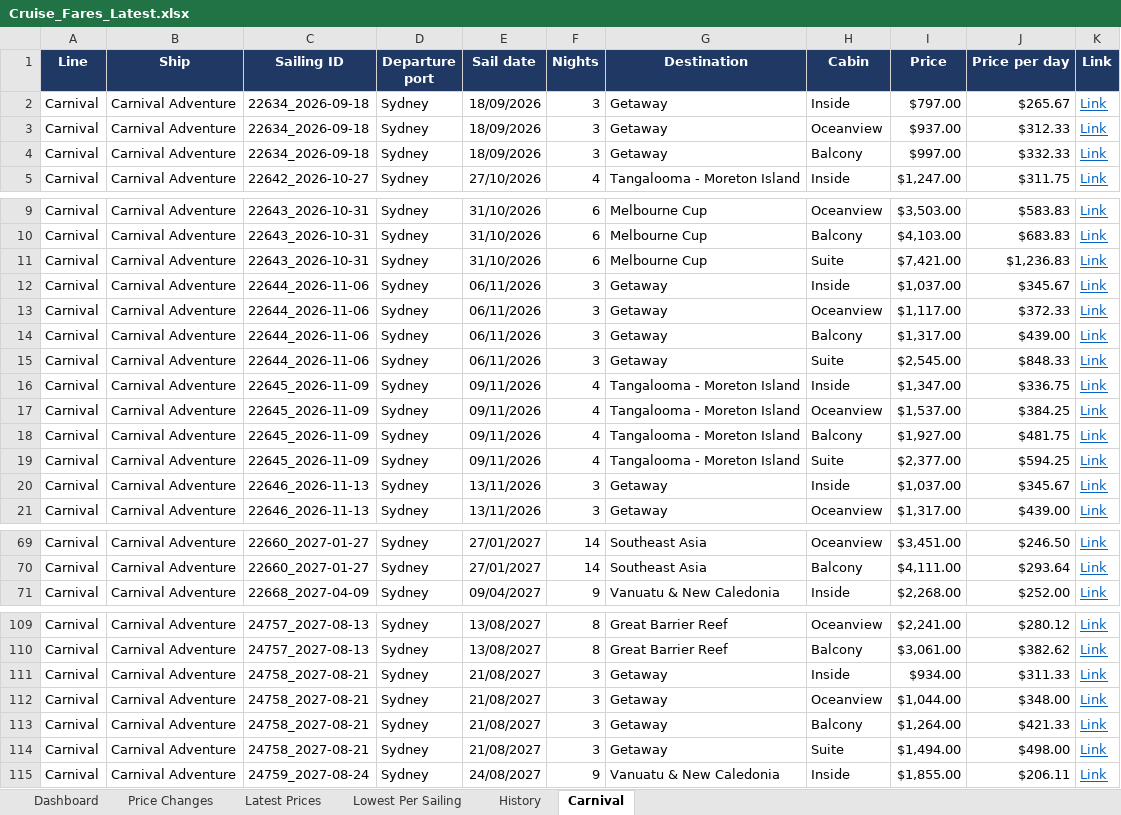
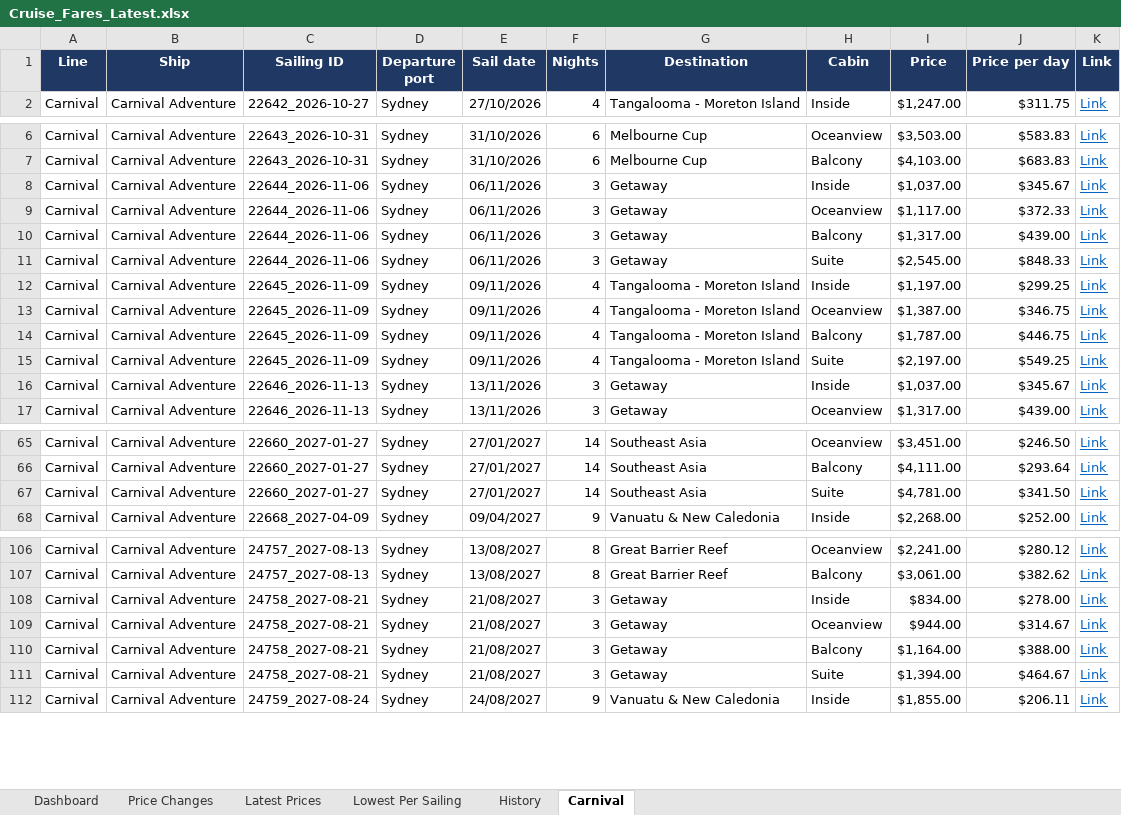
Before and after one commit to dj196612/CruiseFinder, an Excel workbook: Cruise_Fares_Latest.xlsx, sheet Carnival, drawn as a sheet; only a part is shown, gaps mark what is left out; values as stored, in another font and other column widths than the file's, no borders; removed rows and columns are numbered as before the commit, all else as after; the diff covers the shown part only; the diff names each change by its address in the sheet, - before the commit and + after, or states it on an @@ line.

```diff
--- a/Cruise_Fares_Latest.xlsx (sheet Carnival)
+++ b/Cruise_Fares_Latest.xlsx (sheet Carnival)
-row 2: Carnival | Carnival Adventure | 22634_2026-09-18 | Sydney | 18/09/2026 | 3 | Getaway | Inside | $797.00 | $265.67 | Link
-row 3: Carnival | Carnival Adventure | 22634_2026-09-18 | Sydney | 18/09/2026 | 3 | Getaway | Oceanview | $937.00 | $312.33 | Link
-row 4: Carnival | Carnival Adventure | 22634_2026-09-18 | Sydney | 18/09/2026 | 3 | Getaway | Balcony | $997.00 | $332.33 | Link
-row 11: Carnival | Carnival Adventure | 22643_2026-10-31 | Sydney | 31/10/2026 | 6 | Melbourne Cup | Suite | $7,421.00 | $1,236.83 | Link
-I12 (Price): $1,347.00
+I12 (Price): $1,197.00
-J12 (Price per day): $336.75
+J12 (Price per day): $299.25
-I13 (Price): $1,537.00
+I13 (Price): $1,387.00
-J13 (Price per day): $384.25
+J13 (Price per day): $346.75
-I14 (Price): $1,927.00
+I14 (Price): $1,787.00
-J14 (Price per day): $481.75
+J14 (Price per day): $446.75
-I15 (Price): $2,377.00
+I15 (Price): $2,197.00
-J15 (Price per day): $594.25
+J15 (Price per day): $549.25
+row 67: Carnival | Carnival Adventure | 22660_2027-01-27 | Sydney | 27/01/2027 | 14 | Southeast Asia | Suite | $4,781.00 | $341.50 | Link
-I108 (Price): $934.00
+I108 (Price): $834.00
-J108 (Price per day): $311.33
+J108 (Price per day): $278.00
-I109 (Price): $1,044.00
+I109 (Price): $944.00
-J109 (Price per day): $348.00
+J109 (Price per day): $314.67
-I110 (Price): $1,264.00
+I110 (Price): $1,164.00
-J110 (Price per day): $421.33
+J110 (Price per day): $388.00
-I111 (Price): $1,494.00
+I111 (Price): $1,394.00
-J111 (Price per day): $498.00
+J111 (Price per day): $464.67
```
Also changed, not shown: 40 edited cells elsewhere in this sheet, sheet Price Changes, sheet History, sheet Latest Prices, sheet Lowest Per Sailing, sheet Dashboard, 2 other files.
